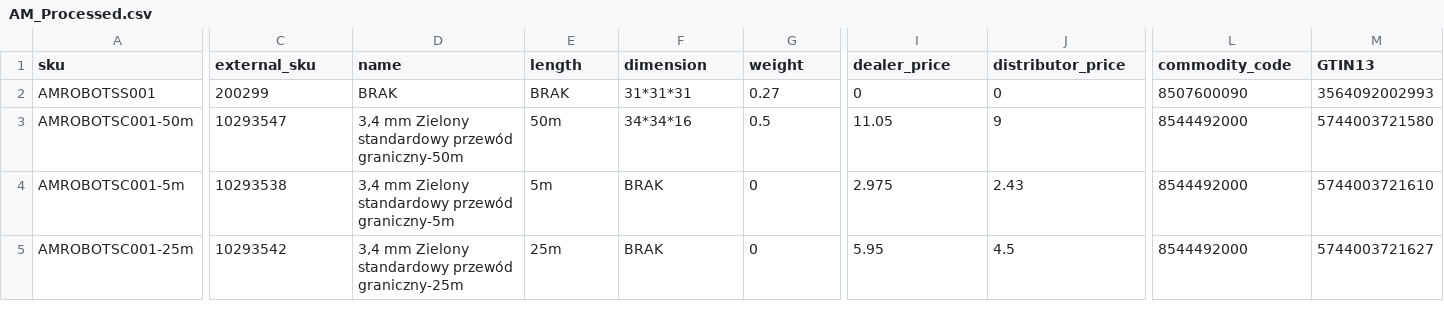
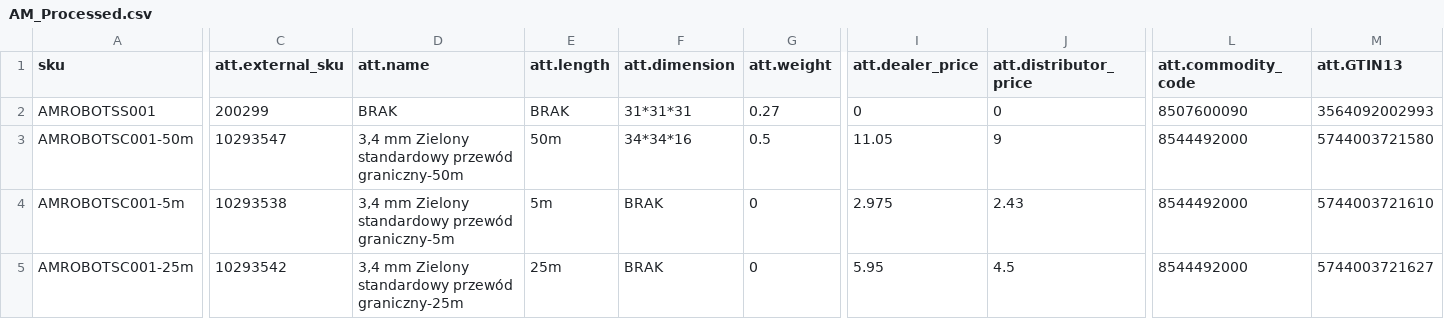
Before and after one commit to GARDENLAWN/core, a CSV file: Configs/AM_Processed.csv, drawn as a sheet; only a part is shown, gaps mark what is left out; the diff covers the shown part only; the diff names each change by its address in the sheet, - before the commit and + after, or states it on an @@ line.

Commit message:
Init

```diff
--- a/Configs/AM_Processed.csv
+++ b/Configs/AM_Processed.csv
-C1: external_sku
+C1: att.external_sku
-D1: name
+D1: att.name
-E1: length
+E1: att.length
-F1: dimension
+F1: att.dimension
-G1: weight
+G1: att.weight
-I1: dealer_price
+I1: att.dealer_price
-J1: distributor_price
+J1: att.distributor_price
-L1: commodity_code
+L1: att.commodity_code
-M1: GTIN13
+M1: att.GTIN13
```
Also changed, not shown: 4 edited cells elsewhere in this file.
